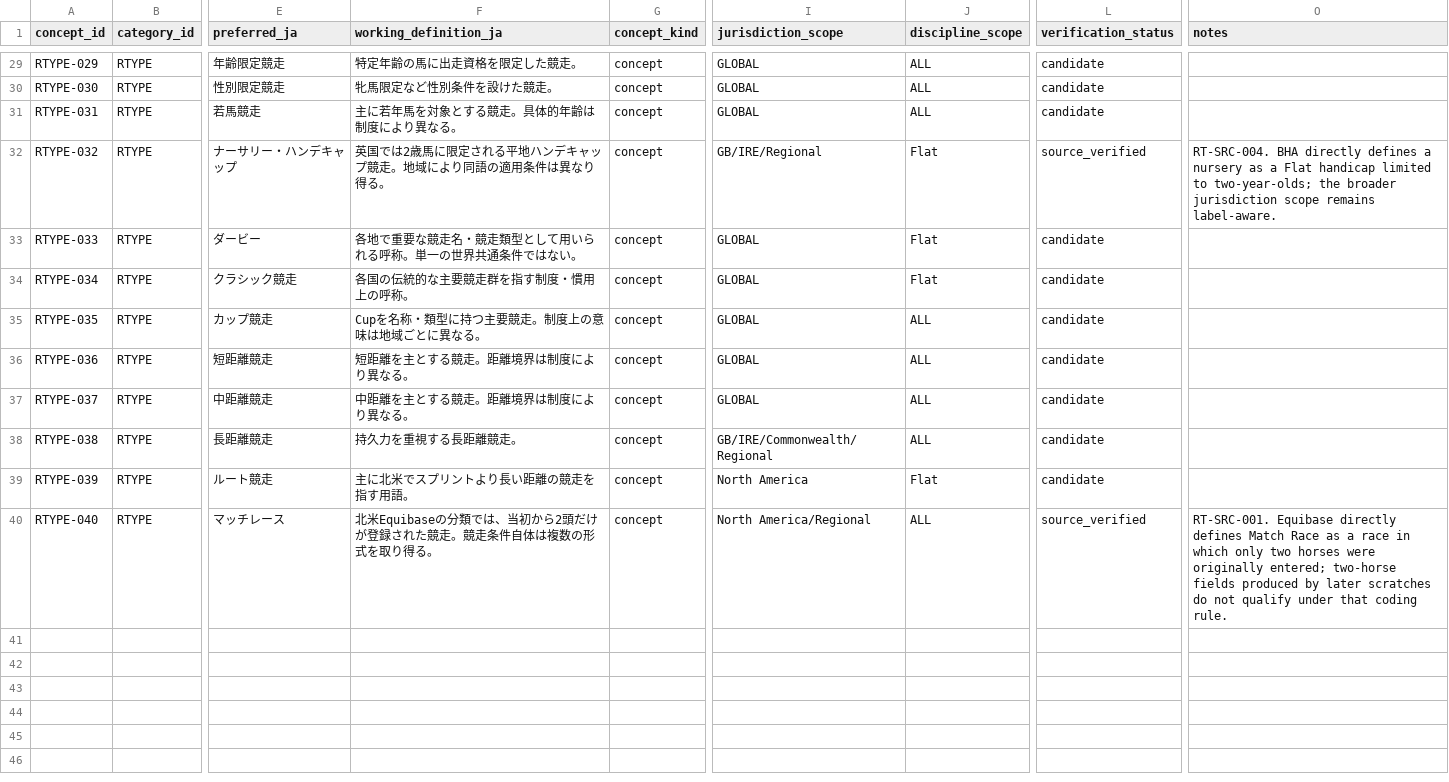
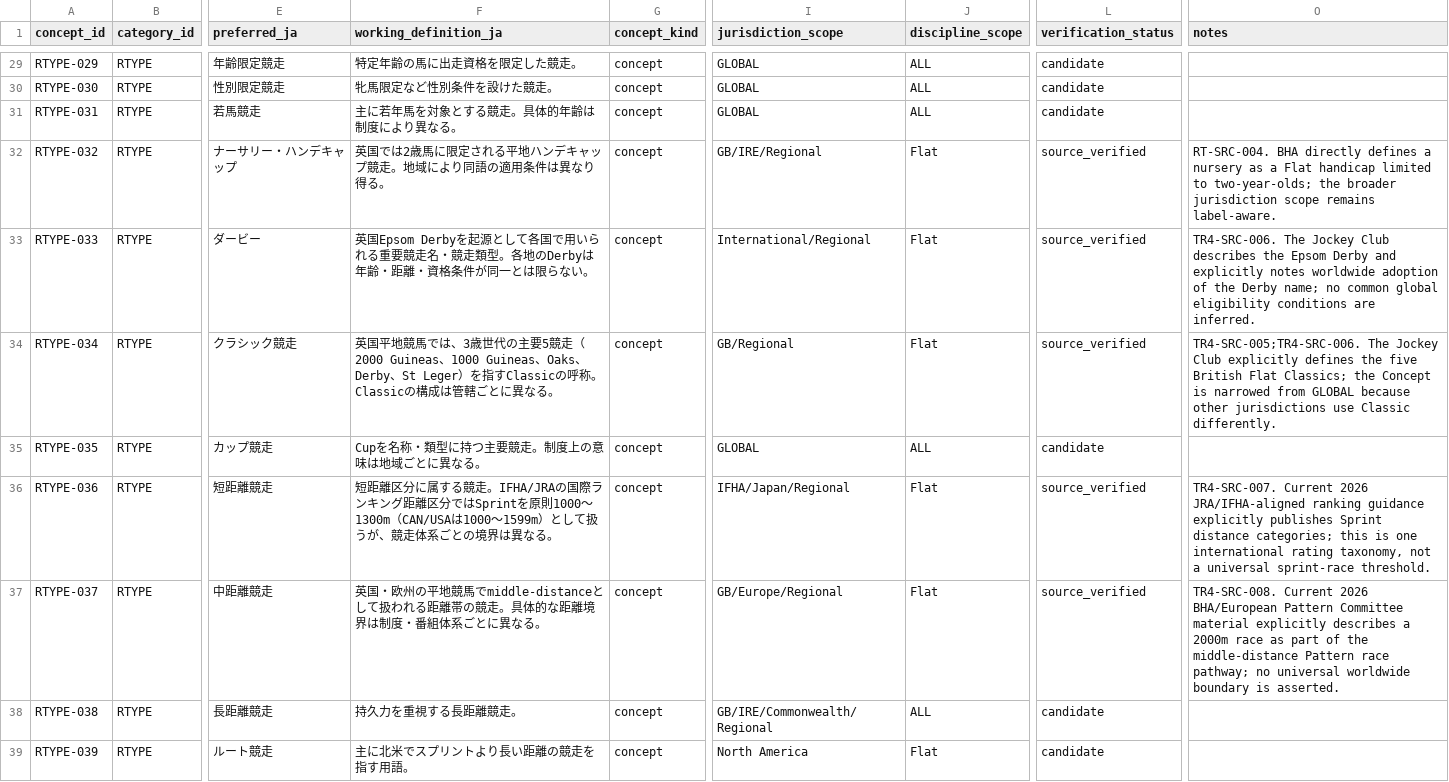
Before and after one commit to badjoke-lab/where-horses-run, a TSV file: data/glossary-master/concepts/02-rtype.tsv, drawn as a sheet; only a part is shown, gaps mark what is left out; the shorter side is filled out with more unchanged rows; the diff names each change by its address in the sheet, - before the commit and + after, or states it on an @@ line.

Commit message:
data: verify race-class residuals wave 4

```diff
--- a/data/glossary-master/concepts/02-rtype.tsv
+++ b/data/glossary-master/concepts/02-rtype.tsv
-F33 (working_definition_ja): 各地で重要な競走名・競走類型として用いられる呼称。単一の世界共通条件ではない。
+F33 (working_definition_ja): 英国Epsom Derbyを起源として各国で用いられる重要競走名・競走類型。各地のDerbyは年齢・距離・資格条件が同一とは限らない。
-I33 (jurisdiction_scope): GLOBAL
+I33 (jurisdiction_scope): International/Regional
-L33:L34 (verification_status): candidate
+L33:L34 (verification_status): source_verified
-O33 (notes): (empty)
+O33 (notes): TR4-SRC-006. The Jockey Club describes the Epsom Derby and explicitly notes worldwide adoption of the Derby name; no common global eligibility conditions are inferred.
-F34 (working_definition_ja): 各国の伝統的な主要競走群を指す制度・慣用上の呼称。
+F34 (working_definition_ja): 英国平地競馬では、3歳世代の主要5競走（2000 Guineas、1000 Guineas、Oaks、Derby、St Leger）を指すClassicの呼称。Classicの構成は管轄ごとに異なる。
-I34 (jurisdiction_scope): GLOBAL
+I34 (jurisdiction_scope): GB/Regional
-O34 (notes): (empty)
+O34 (notes): TR4-SRC-005;TR4-SRC-006. The Jockey Club explicitly defines the five British Flat Classics; the Concept is narrowed from GLOBAL because other jurisdictions use Classic differently.
-F36 (working_definition_ja): 短距離を主とする競走。距離境界は制度により異なる。
+F36 (working_definition_ja): 短距離区分に属する競走。IFHA/JRAの国際ランキング距離区分ではSprintを原則1000〜1300m（CAN/USAは1000〜1599m）として扱うが、競走体系ごとの境界は異なる。
-I36 (jurisdiction_scope): GLOBAL
+I36 (jurisdiction_scope): IFHA/Japan/Regional
-J36:J37 (discipline_scope): ALL
+J36:J37 (discipline_scope): Flat
-L36:L37 (verification_status): candidate
+L36:L37 (verification_status): source_verified
-O36 (notes): (empty)
+O36 (notes): TR4-SRC-007. Current 2026 JRA/IFHA-aligned ranking guidance explicitly publishes Sprint distance categories; this is one international rating taxonomy, not a universal sprint-race threshold.
-F37 (working_definition_ja): 中距離を主とする競走。距離境界は制度により異なる。
+F37 (working_definition_ja): 英国・欧州の平地競馬でmiddle-distanceとして扱われる距離帯の競走。具体的な距離境界は制度・番組体系ごとに異なる。
-I37 (jurisdiction_scope): GLOBAL
+I37 (jurisdiction_scope): GB/Europe/Regional
-O37 (notes): (empty)
+O37 (notes): TR4-SRC-008. Current 2026 BHA/European Pattern Committee material explicitly describes a 2000m race as part of the middle-distance Pattern race pathway; no universal worldwide boundary is asserted.
```
